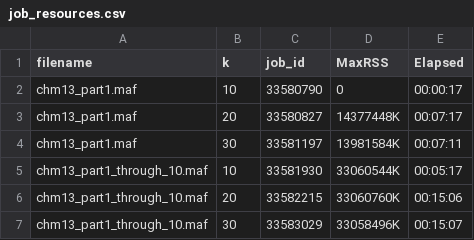
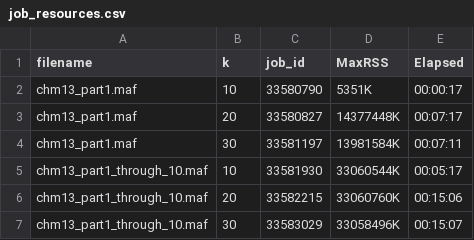
Before and after one commit to Georgakopoulos-Soares-lab/MAFcounter-pipelines, a CSV file: kcoss_benchmark/results/job_resources.csv, drawn as a sheet.

```diff
--- a/kcoss_benchmark/results/job_resources.csv
+++ b/kcoss_benchmark/results/job_resources.csv
@@ -1,3 +1,3 @@
 filename,k,job_id,MaxRSS,Elapsed
-chm13_part1.maf,10,33580790,0,00:00:17
+chm13_part1.maf,10,33580790,5351K,00:00:17
 chm13_part1.maf,20,33580827,14377448K,00:07:17
```
Also changed, not shown: maf_counter_benchmark/results/job_resources.csv.
